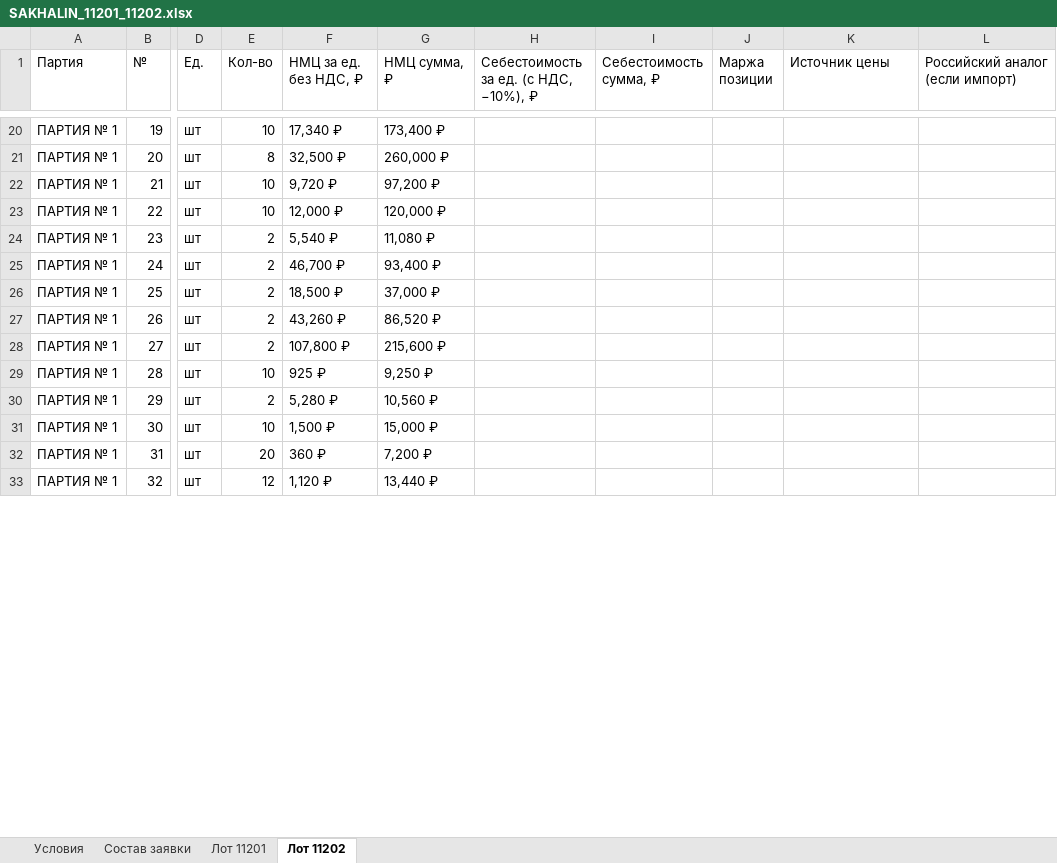
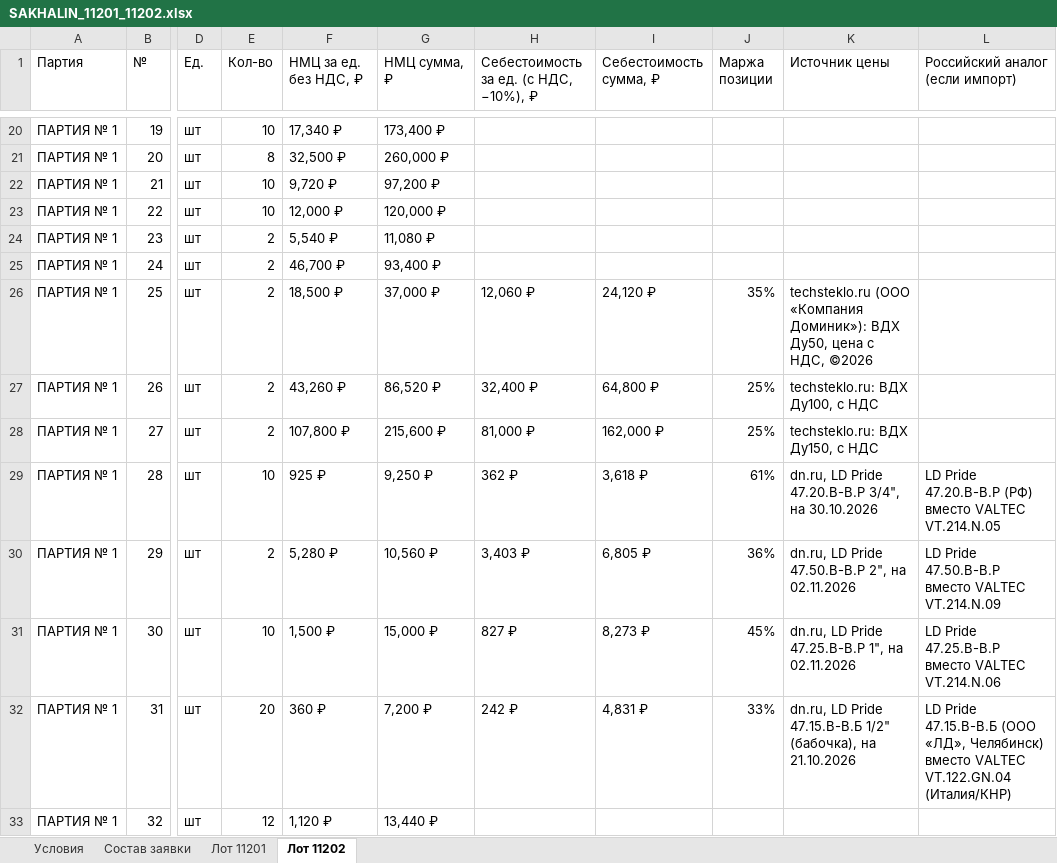
Before and after one commit to arorlov93/Tender-RUS-, an Excel workbook: SAKHALIN_11201_11202.xlsx, sheet Лот 11202, drawn as a sheet; only a part is shown, gaps mark what is left out; values as stored, in another font and other column widths than the file's, no cell formats; the diff covers the shown part only; the diff names each change by its address in the sheet, - before the commit and + after, or states it on an @@ line.

```diff
--- a/SAKHALIN_11201_11202.xlsx (sheet Лот 11202)
+++ b/SAKHALIN_11201_11202.xlsx (sheet Лот 11202)
-H26: (empty)
+H26: 12,060 ₽
-I26 (Себестоимость сумма, ₽): (empty)
+I26 (Себестоимость сумма, ₽): 24,120 ₽
-J26 (Маржа позиции): (empty)
+J26 (Маржа позиции): 35%
-K26 (Источник цены): (empty)
+K26 (Источник цены): techsteklo.ru (ООО «Компания Доминик»): ВДХ Ду50, цена с НДС, ©2026
-H27: (empty)
+H27: 32,400 ₽
-I27 (Себестоимость сумма, ₽): (empty)
+I27 (Себестоимость сумма, ₽): 64,800 ₽
-J27:J28 (Маржа позиции): (empty)
+J27:J28 (Маржа позиции): 25%
-K27 (Источник цены): (empty)
+K27 (Источник цены): techsteklo.ru: ВДХ Ду100, с НДС
-H28: (empty)
+H28: 81,000 ₽
-I28 (Себестоимость сумма, ₽): (empty)
+I28 (Себестоимость сумма, ₽): 162,000 ₽
-K28 (Источник цены): (empty)
+K28 (Источник цены): techsteklo.ru: ВДХ Ду150, с НДС
-H29: (empty)
+H29: 362 ₽
-I29 (Себестоимость сумма, ₽): (empty)
+I29 (Себестоимость сумма, ₽): 3,618 ₽
-J29 (Маржа позиции): (empty)
+J29 (Маржа позиции): 61%
-K29 (Источник цены): (empty)
+K29 (Источник цены): dn.ru, LD Pride 47.20.В-В.Р 3/4", на 30.10.2026
-L29 (Российский аналог (если импорт)): (empty)
+L29 (Российский аналог (если импорт)): LD Pride 47.20.В-В.Р (РФ) вместо VALTEC VT.214.N.05
-H30: (empty)
+H30: 3,403 ₽
-I30 (Себестоимость сумма, ₽): (empty)
+I30 (Себестоимость сумма, ₽): 6,805 ₽
-J30 (Маржа позиции): (empty)
+J30 (Маржа позиции): 36%
-K30 (Источник цены): (empty)
+K30 (Источник цены): dn.ru, LD Pride 47.50.В-В.Р 2", на 02.11.2026
-L30 (Российский аналог (если импорт)): (empty)
+L30 (Российский аналог (если импорт)): LD Pride 47.50.В-В.Р вместо VALTEC VT.214.N.09
-H31: (empty)
+H31: 827 ₽
-I31 (Себестоимость сумма, ₽): (empty)
+I31 (Себестоимость сумма, ₽): 8,273 ₽
-J31 (Маржа позиции): (empty)
+J31 (Маржа позиции): 45%
-K31 (Источник цены): (empty)
+K31 (Источник цены): dn.ru, LD Pride 47.25.В-В.Р 1", на 02.11.2026
-L31 (Российский аналог (если импорт)): (empty)
+L31 (Российский аналог (если импорт)): LD Pride 47.25.В-В.Р вместо VALTEC VT.214.N.06
-H32: (empty)
+H32: 242 ₽
-I32 (Себестоимость сумма, ₽): (empty)
+I32 (Себестоимость сумма, ₽): 4,831 ₽
-J32 (Маржа позиции): (empty)
+J32 (Маржа позиции): 33%
-K32 (Источник цены): (empty)
+K32 (Источник цены): dn.ru, LD Pride 47.15.В-В.Б 1/2" (бабочка), на 21.10.2026
-L32 (Российский аналог (если импорт)): (empty)
+L32 (Российский аналог (если импорт)): LD Pride 47.15.В-В.Б (ООО «ЛД», Челябинск) вместо VALTEC VT.122.GN.04 (Италия/КНР)
```
Also changed, not shown: 237 edited cells elsewhere in this sheet, sheet Лот 11201, cell formats, 1 other file.
